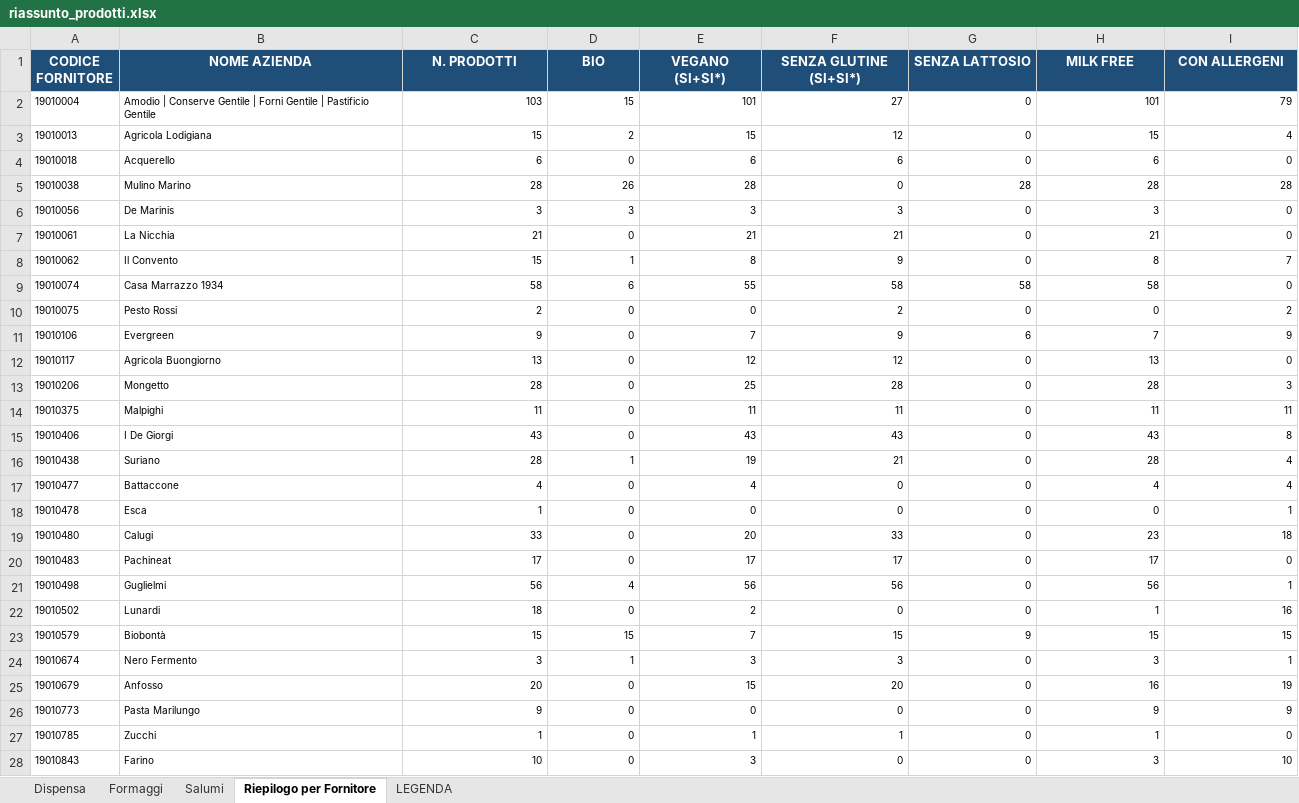
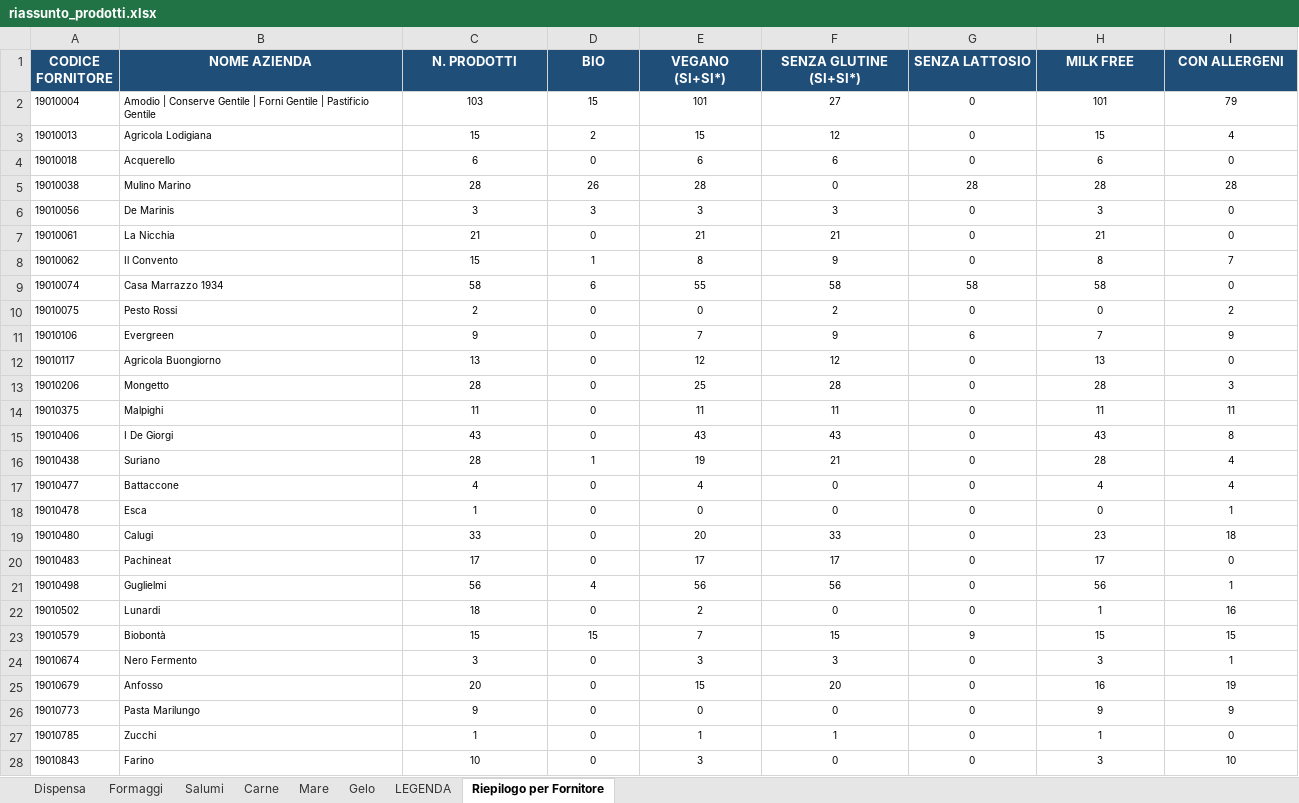
Before and after one commit to Michele1406/prodotti-sofood, an Excel workbook: riassunto_prodotti.xlsx, sheet Riepilogo per Fornitore, drawn as a sheet; only a part is shown; values as stored, in another font and other column widths than the file's, no borders; the diff covers the shown part only; the diff names each change by its address in the sheet, - before the commit and + after, or states it on an @@ line.

```diff
--- a/riassunto_prodotti.xlsx (sheet Riepilogo per Fornitore)
+++ b/riassunto_prodotti.xlsx (sheet Riepilogo per Fornitore)
+sheet tab: Carne
+sheet tab: Mare
+sheet tab: Gelo
@@ sheet tab order changed: Dispensa | Formaggi | Salumi | Carne | Mare | Gelo | LEGENDA | Riepilogo per Fornitore @@
-C2:I28 alignment: right
+C2:I28 alignment: center
-D24 (BIO): 1
+D24 (BIO): 0
```
Also changed, not shown: 30 added rows, 4 edited cells and cell formats elsewhere in this sheet, sheet Dispensa, sheet Formaggi, sheet Salumi, sheet LEGENDA, 37 other files.
